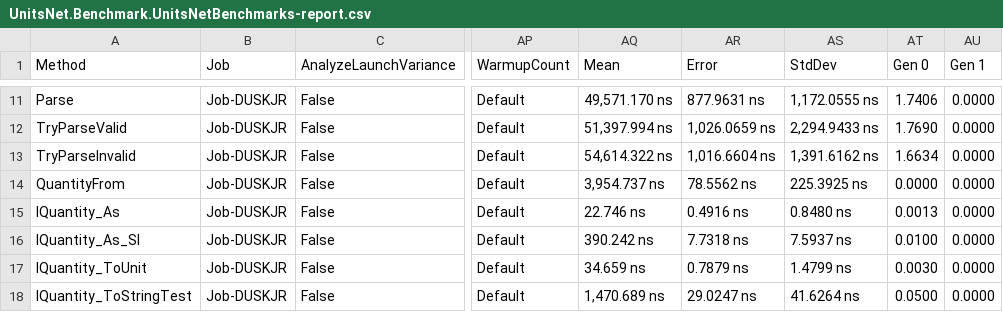
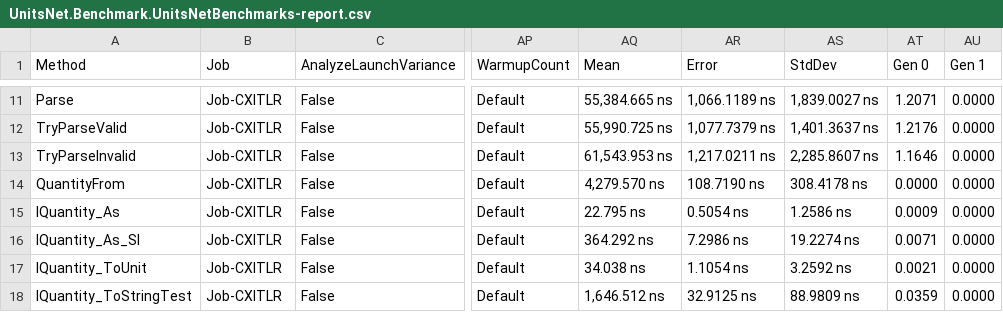
Before and after one commit to angularsen/UnitsNet, a CSV file: benchmarks/netcoreapp50/results/UnitsNet.Benchmark.UnitsNetBenchmarks-report.csv, drawn as a sheet; only a part is shown, gaps mark what is left out; the diff covers the shown part only; the diff names each change by its address in the sheet, - before the commit and + after, or states it on an @@ line.

```diff
--- a/benchmarks/netcoreapp50/results/UnitsNet.Benchmark.UnitsNetBenchmarks-report.csv
+++ b/benchmarks/netcoreapp50/results/UnitsNet.Benchmark.UnitsNetBenchmarks-report.csv
-B11:B18 (Job): Job-DUSKJR
+B11:B18 (Job): Job-CXITLR
-AQ11 (Mean): 49,571.170 ns
+AQ11 (Mean): 55,384.665 ns
-AR11 (Error): 877.9631 ns
+AR11 (Error): 1,066.1189 ns
-AS11 (StdDev): 1,172.0555 ns
+AS11 (StdDev): 1,839.0027 ns
-AT11 (Gen 0): 1.7406
+AT11 (Gen 0): 1.2071
-AQ12 (Mean): 51,397.994 ns
+AQ12 (Mean): 55,990.725 ns
-AR12 (Error): 1,026.0659 ns
+AR12 (Error): 1,077.7379 ns
-AS12 (StdDev): 2,294.9433 ns
+AS12 (StdDev): 1,401.3637 ns
-AT12 (Gen 0): 1.7690
+AT12 (Gen 0): 1.2176
-AQ13 (Mean): 54,614.322 ns
+AQ13 (Mean): 61,543.953 ns
-AR13 (Error): 1,016.6604 ns
+AR13 (Error): 1,217.0211 ns
-AS13 (StdDev): 1,391.6162 ns
+AS13 (StdDev): 2,285.8607 ns
-AT13 (Gen 0): 1.6634
+AT13 (Gen 0): 1.1646
-AQ14 (Mean): 3,954.737 ns
+AQ14 (Mean): 4,279.570 ns
-AR14 (Error): 78.5562 ns
+AR14 (Error): 108.7190 ns
-AS14 (StdDev): 225.3925 ns
+AS14 (StdDev): 308.4178 ns
-AQ15 (Mean): 22.746 ns
+AQ15 (Mean): 22.795 ns
-AR15 (Error): 0.4916 ns
+AR15 (Error): 0.5054 ns
-AS15 (StdDev): 0.8480 ns
+AS15 (StdDev): 1.2586 ns
-AT15 (Gen 0): 0.0013
+AT15 (Gen 0): 0.0009
-AQ16 (Mean): 390.242 ns
+AQ16 (Mean): 364.292 ns
-AR16 (Error): 7.7318 ns
+AR16 (Error): 7.2986 ns
-AS16 (StdDev): 7.5937 ns
+AS16 (StdDev): 19.2274 ns
-AT16 (Gen 0): 0.0100
+AT16 (Gen 0): 0.0071
-AQ17 (Mean): 34.659 ns
+AQ17 (Mean): 34.038 ns
-AR17 (Error): 0.7879 ns
+AR17 (Error): 1.1054 ns
-AS17 (StdDev): 1.4799 ns
+AS17 (StdDev): 3.2592 ns
-AT17 (Gen 0): 0.0030
+AT17 (Gen 0): 0.0021
-AQ18 (Mean): 1,470.689 ns
+AQ18 (Mean): 1,646.512 ns
-AR18 (Error): 29.0247 ns
+AR18 (Error): 32.9125 ns
-AS18 (StdDev): 41.6264 ns
+AS18 (StdDev): 88.9809 ns
-AT18 (Gen 0): 0.0500
+AT18 (Gen 0): 0.0359
```
Also changed, not shown: 40 edited cells elsewhere in this file, 5 other files.
